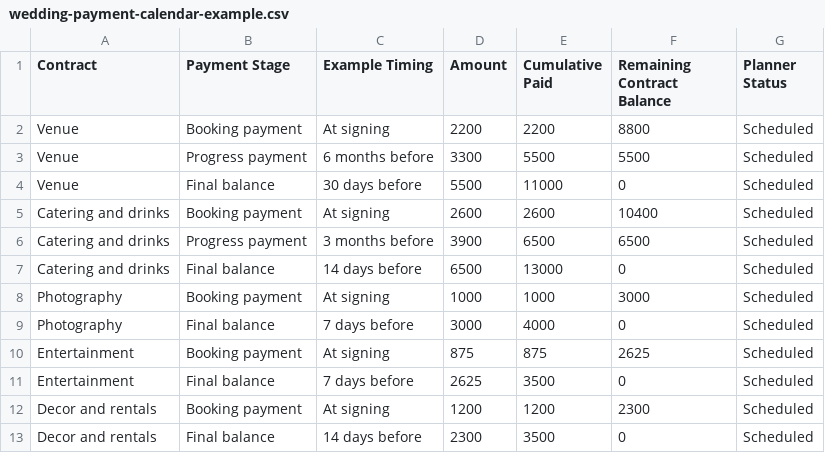
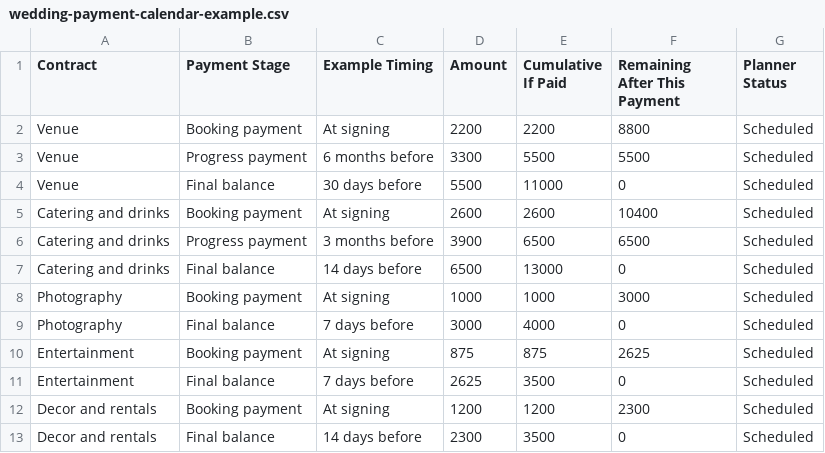
Before and after one commit to Danz-zle/freeweddingbudget, a CSV file: wedding-payment-calendar-example.csv, drawn as a sheet.

```diff
--- a/wedding-payment-calendar-example.csv
+++ b/wedding-payment-calendar-example.csv
@@ -1,2 +1,2 @@
-Contract,Payment Stage,Example Timing,Amount,Cumulative Paid,Remaining Contract Balance,Planner Status
+Contract,Payment Stage,Example Timing,Amount,Cumulative If Paid,Remaining After This Payment,Planner Status
 Venue,Booking payment,At signing,2200,2200,8800,Scheduled
```
Also changed, not shown: venue-same-scope-comparison.csv, 13 other files.
